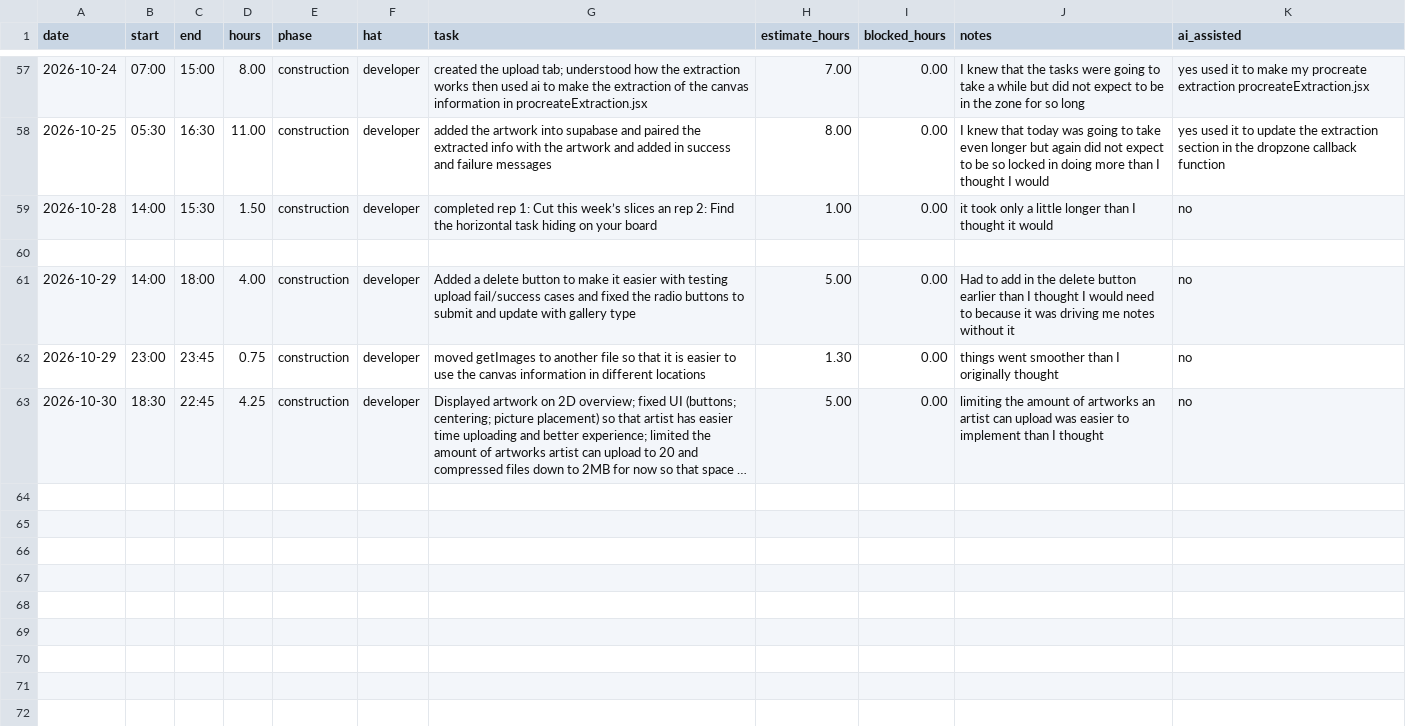
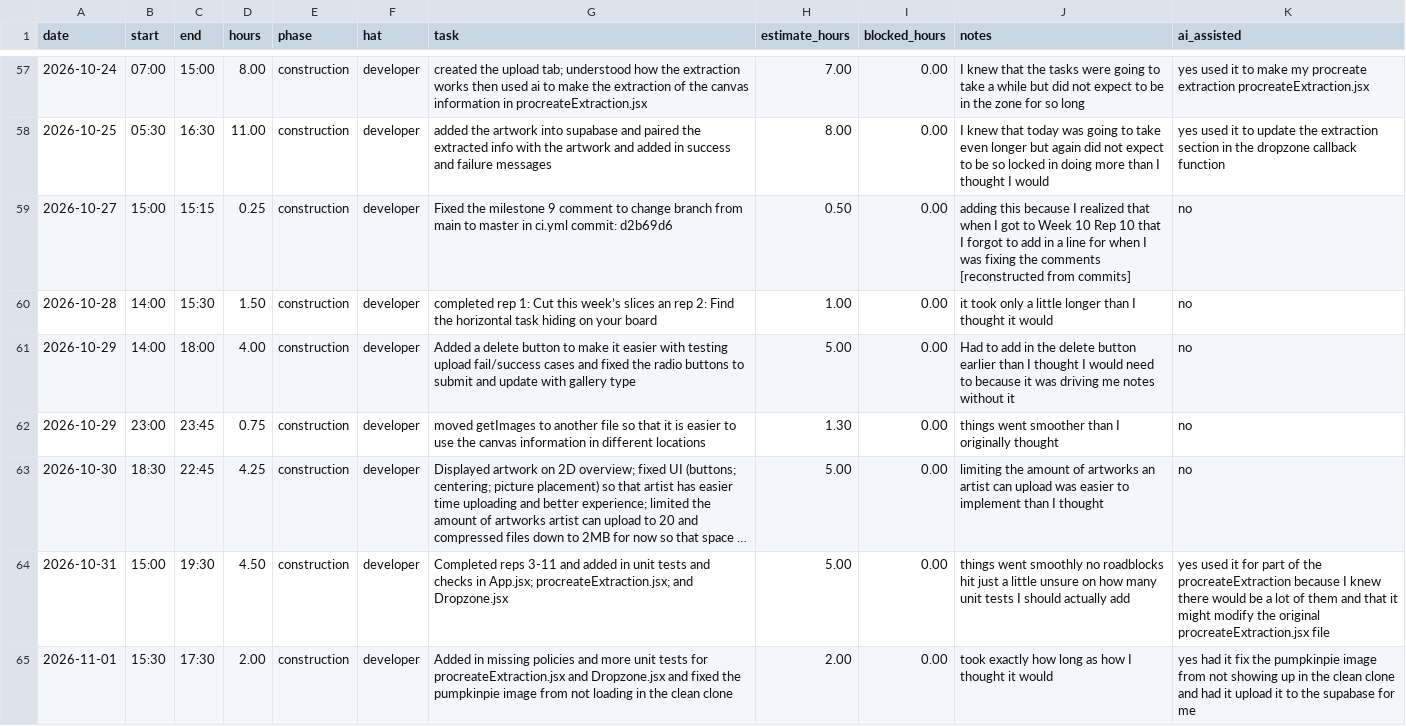
Before and after one commit to thelastroses/capstone, a CSV file: docs/hours-log.csv, drawn as a sheet; only a part is shown, gaps mark what is left out; long unchanged cells end in …; removed rows and columns are numbered as before the commit, all else as after; the diff names each change by its address in the sheet, - before the commit and + after, or states it on an @@ line.

Commit message:
Completed reps 3-11 and added in unit tests and checks in App.jsx; procreateExtraction.jsx; and Dropzone.jsx; Added in missing policies and more unit tests for procreateExtraction.jsx and Dropzone.jsx and fixed the pumpkinpie image from not loading in the clean clone

```diff
--- a/docs/hours-log.csv
+++ b/docs/hours-log.csv
+row 59: 2026-10-27 | 15:00 | 15:15 | 0.25 | construction | developer | Fixed the milestone 9 comment to change branch from main to master in ci.yml commit: d2b69d6 | 0.50 | 0.00 | adding this because I realized that when I got to Week 10 Rep 10 that I forgot to add in a line for when I was fixing the comments [reconstructed from commits] | no
-row 60: (empty)
+row 64: 2026-10-31 | 15:00 | 19:30 | 4.50 | construction | developer | Completed reps 3-11 and added in unit tests and checks in App.jsx; procreateExtraction.jsx; and Dropzone.jsx | 5.00 | 0.00 | things went smoothly no roadblocks hit just a little unsure on how many unit tests I should actually add | yes used it for part of the procreateExtraction because I knew there would be a lot of them and that it might modify the original procreateExtraction.jsx file
+row 65: 2026-11-01 | 15:30 | 17:30 | 2.00 | construction | developer | Added in missing policies and more unit tests for procreateExtraction.jsx and Dropzone.jsx and fixed the pumpkinpie image from not loading in the clean clone | 2.00 | 0.00 | took exactly how long as how I thought it would | yes had it fix the pumpkinpie image from not showing up in the clean clone and had it upload it to the supabase for me
```
Also changed, not shown: 23 other files.
